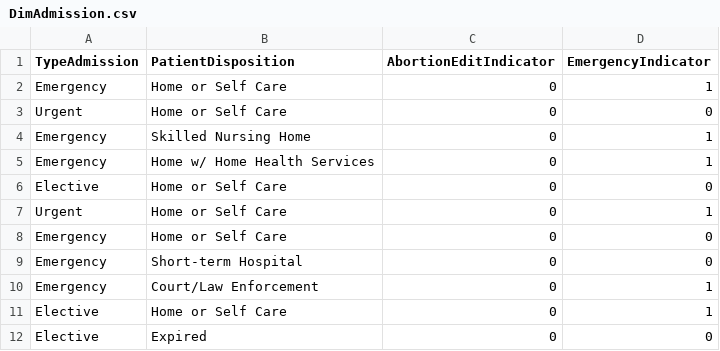
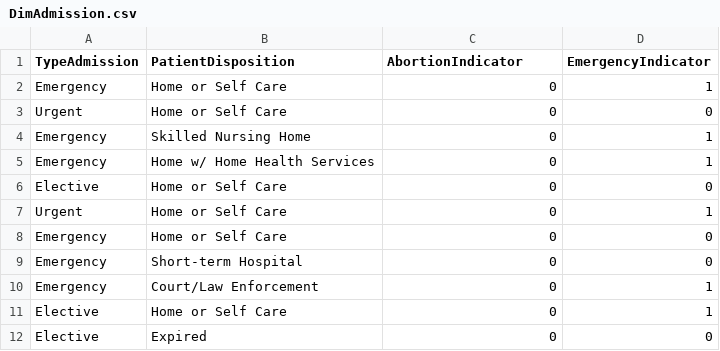
Before and after one commit to ricardoromanj/datawarehousejupyter, a CSV file: DimAdmission.csv, drawn as a sheet.

Commit message:
Completed dimension load, working on fact table

```diff
--- a/DimAdmission.csv
+++ b/DimAdmission.csv
@@ -1,2 +1,2 @@
-TypeAdmission,PatientDisposition,AbortionEditIndicator,EmergencyIndicator
+TypeAdmission,PatientDisposition,AbortionIndicator,EmergencyIndicator
 Emergency,Home or Self Care,0,1
```
Also changed, not shown: DimLocation.csv, 4 other files.
